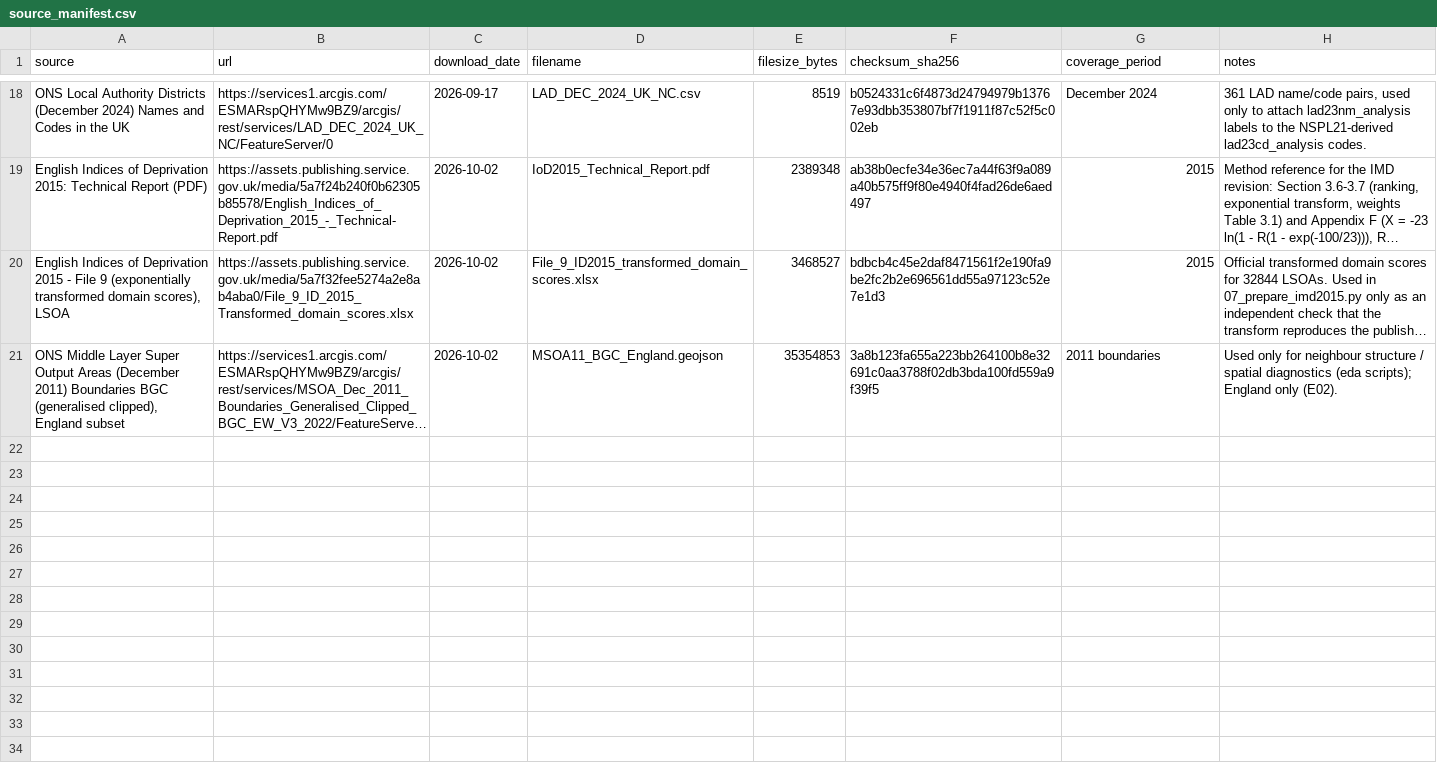
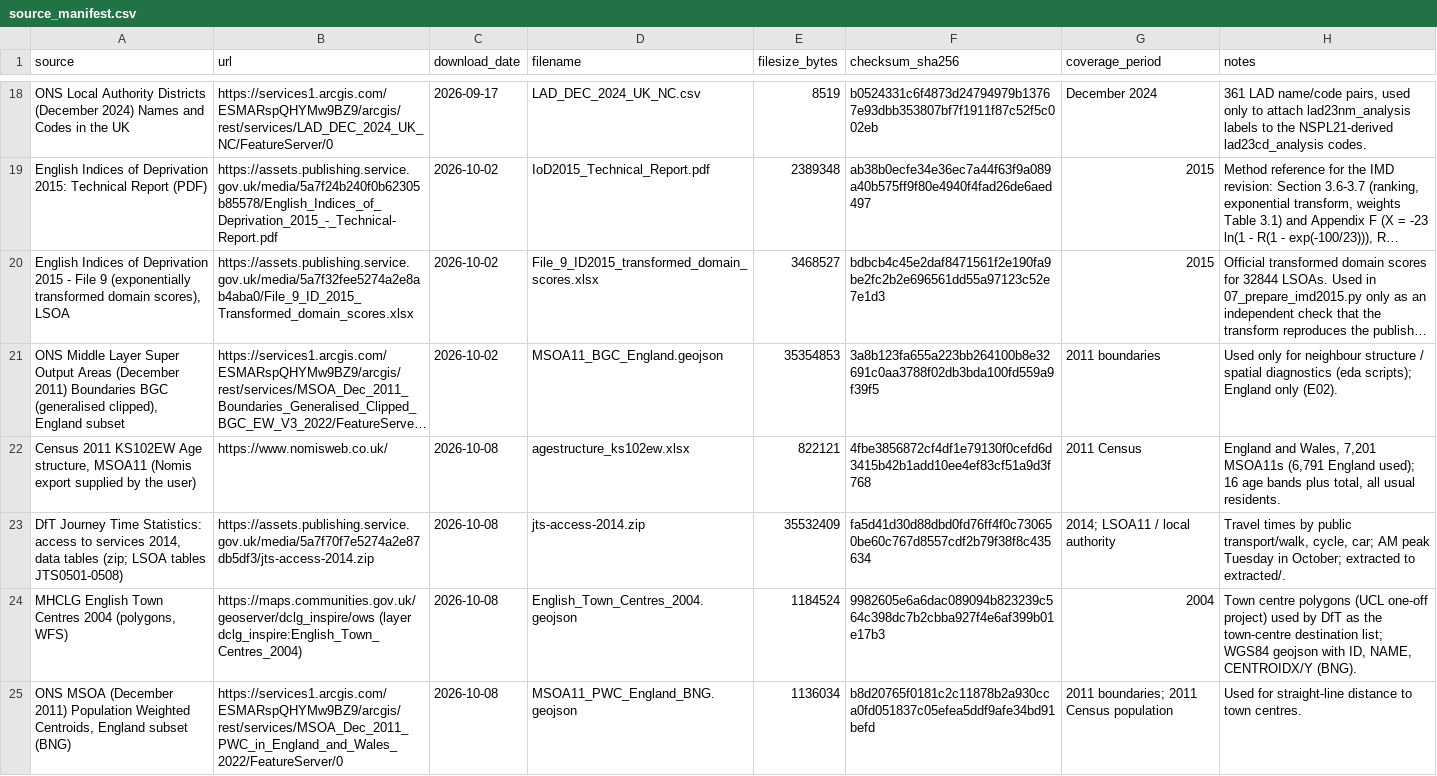
Before and after one commit to bonnieevans/be-dissertation, a CSV file: config/source_manifest.csv, drawn as a sheet; only a part is shown, gaps mark what is left out; long unchanged cells end in …; the diff names each change by its address in the sheet, - before the commit and + after, or states it on an @@ line.

```diff
--- a/config/source_manifest.csv
+++ b/config/source_manifest.csv
+row 22: Census 2011 KS102EW Age structure, MSOA11 (Nomis export supplied by the user) | https://www.nomisweb.co.uk/ | 2026-10-08 | agestructure_ks102ew.xlsx | 822121 | 4fbe3856872cf4df1e79130f0cefd6d3415b42b1add10ee4ef83cf51a9d3f768 | 2011 Census | England and Wales, 7,201 MSOA11s (6,791 England used); 16 age bands plus total, all usual residents.
+row 23: DfT Journey Time Statistics: access to services 2014, data tables (zip; LSOA tables JTS0501-0508) | https://assets.publishing.service.gov.uk/media/5a7f70f7e5274a2e87db5df3/jts-access-2014.zip | 2026-10-08 | jts-access-2014.zip | 35532409 | fa5d41d30d88dbd0fd76ff4f0c730650be60c767d8557cdf2b79f38f8c435634 | 2014; LSOA11 / local authority | Travel times by public transport/walk, cycle, car; AM peak Tuesday in October; extracted to extracted/.
+row 24: MHCLG English Town Centres 2004 (polygons, WFS) | https://maps.communities.gov.uk/geoserver/dclg_inspire/ows (layer dclg_inspire:English_Town_Centres_2004) | 2026-10-08 | English_Town_Centres_2004.geojson | 1184524 | 9982605e6a6dac089094b823239c564c398dc7b2cbba927f4e6af399b01e17b3 | 2004 | Town centre polygons (UCL one-off project) used by DfT as the town-centre destination list; WGS84 geojson with ID, NAME, CENTROIDX/Y (BNG).
+row 25: ONS MSOA (December 2011) Population Weighted Centroids, England subset (BNG) | https://services1.arcgis.com/ESMARspQHYMw9BZ9/arcgis/rest/services/MSOA_Dec_2011_PWC_in_England_and_Wales_2022/FeatureServer/0 | 2026-10-08 | MSOA11_PWC_England_BNG.geojson | 1136034 | b8d20765f0181c2c11878b2a930cca0fd051837c05efea5ddf9afe34bd91befd | 2011 boundaries; 2011 Census population | Used for straight-line distance to town centres.
```
Also changed, not shown: outputs/qa/data_quality_summary.csv, outputs/tables/fig10_price_growth_vs_construction.csv, 42 other files.
